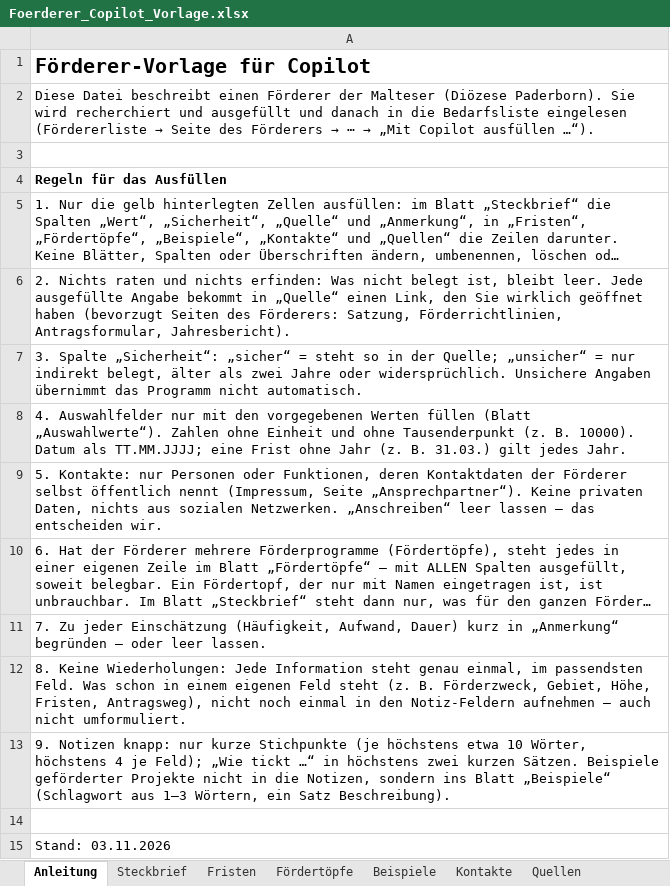
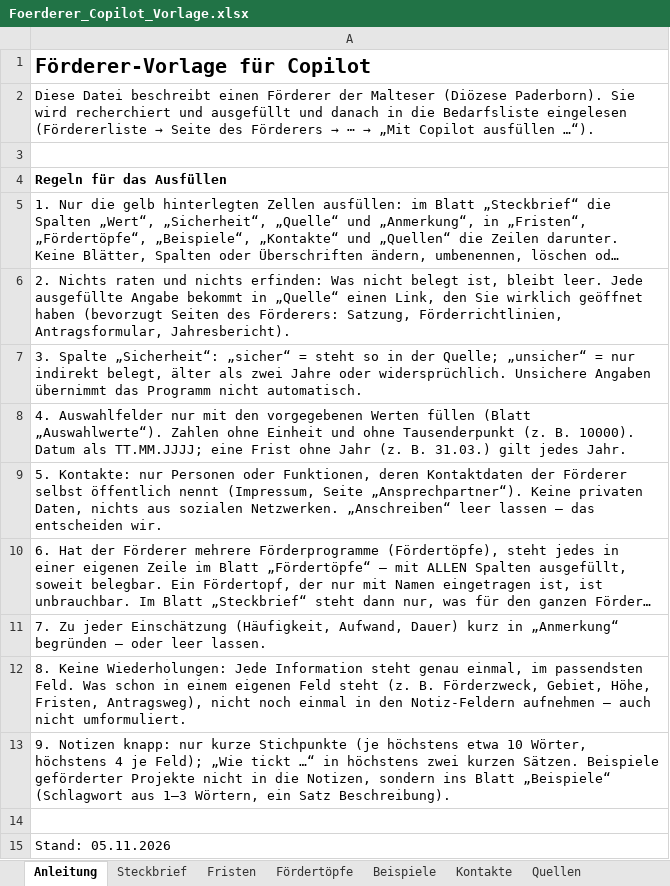
Before and after one commit to MartinA-hash-ai/Notfallapp, an Excel workbook: bedarfsliste-app/Foerderer_Copilot_Vorlage.xlsx, sheet Anleitung, drawn as a sheet; long unchanged cells end in …; values as stored, in another font and other column widths than the file's, no borders; the diff names each change by its address in the sheet, - before the commit and + after, or states it on an @@ line.

```diff
--- a/bedarfsliste-app/Foerderer_Copilot_Vorlage.xlsx (sheet Anleitung)
+++ b/bedarfsliste-app/Foerderer_Copilot_Vorlage.xlsx (sheet Anleitung)
-A15: Stand: 03.11.2026
+A15: Stand: 05.11.2026
```
Also changed, not shown: bedarfsliste-app/Foerderplan_Vorlage.xlsx, bedarfsliste-app/UPL_Vorlage.xlsx, 10 other files.
